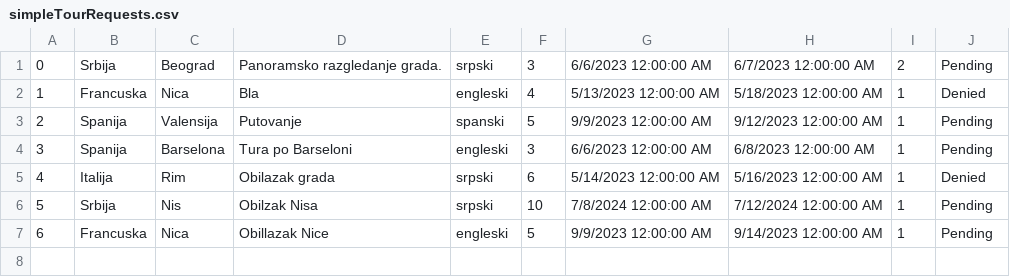
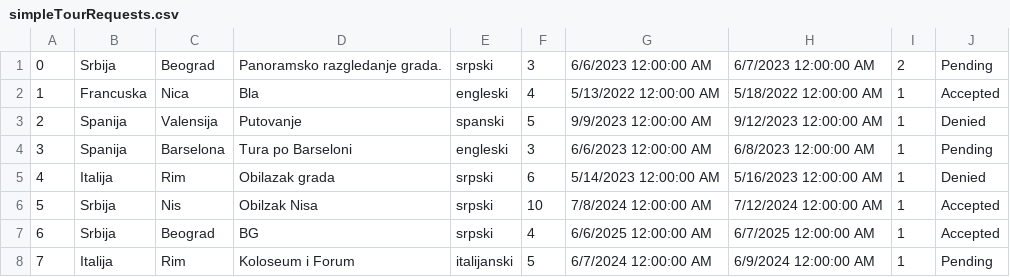
Before and after one commit to Batranovic/sims, a CSV file: WpfApp1/WpfApp1/Resources/Data/simpleTourRequests.csv, drawn as a sheet.

```diff
--- a/WpfApp1/WpfApp1/Resources/Data/simpleTourRequests.csv
+++ b/WpfApp1/WpfApp1/Resources/Data/simpleTourRequests.csv
@@ -1,7 +1,8 @@
 0,Srbija,Beograd,Panoramsko razgledanje grada.,srpski,3,6/6/2023 12:00:00 AM,6/7/2023 12:00:00 AM,2,Pending
-1,Francuska,Nica,Bla ,engleski,4,5/13/2023 12:00:00 AM,5/18/2023 12:00:00 AM,1,Denied
-2,Spanija,Valensija,Putovanje,spanski,5,9/9/2023 12:00:00 AM,9/12/2023 12:00:00 AM,1,Pending
+1,Francuska,Nica,Bla ,engleski,4,5/13/2022 12:00:00 AM,5/18/2022 12:00:00 AM,1,Accepted
+2,Spanija,Valensija,Putovanje,spanski,5,9/9/2023 12:00:00 AM,9/12/2023 12:00:00 AM,1,Denied
 3,Spanija,Barselona,Tura po Barseloni,engleski,3,6/6/2023 12:00:00 AM,6/8/2023 12:00:00 AM,1,Pending
 4,Italija,Rim,Obilazak grada,srpski,6,5/14/2023 12:00:00 AM,5/16/2023 12:00:00 AM,1,Denied
-5,Srbija,Nis,Obilzak Nisa,srpski,10,7/8/2024 12:00:00 AM,7/12/2024 12:00:00 AM,1,Pending
-6,Francuska,Nica,Obillazak Nice,engleski,5,9/9/2023 12:00:00 AM,9/14/2023 12:00:00 AM,1,Pending
+5,Srbija,Nis,Obilzak Nisa,srpski,10,7/8/2024 12:00:00 AM,7/12/2024 12:00:00 AM,1,Accepted
+6,Srbija,Beograd,BG,srpski,4,6/6/2025 12:00:00 AM,6/7/2025 12:00:00 AM,1,Accepted
+7,Italija,Rim,Koloseum i Forum,italijanski,5,6/7/2024 12:00:00 AM,6/9/2024 12:00:00 AM,1,Pending
```
Also changed, not shown: 14 other files.
